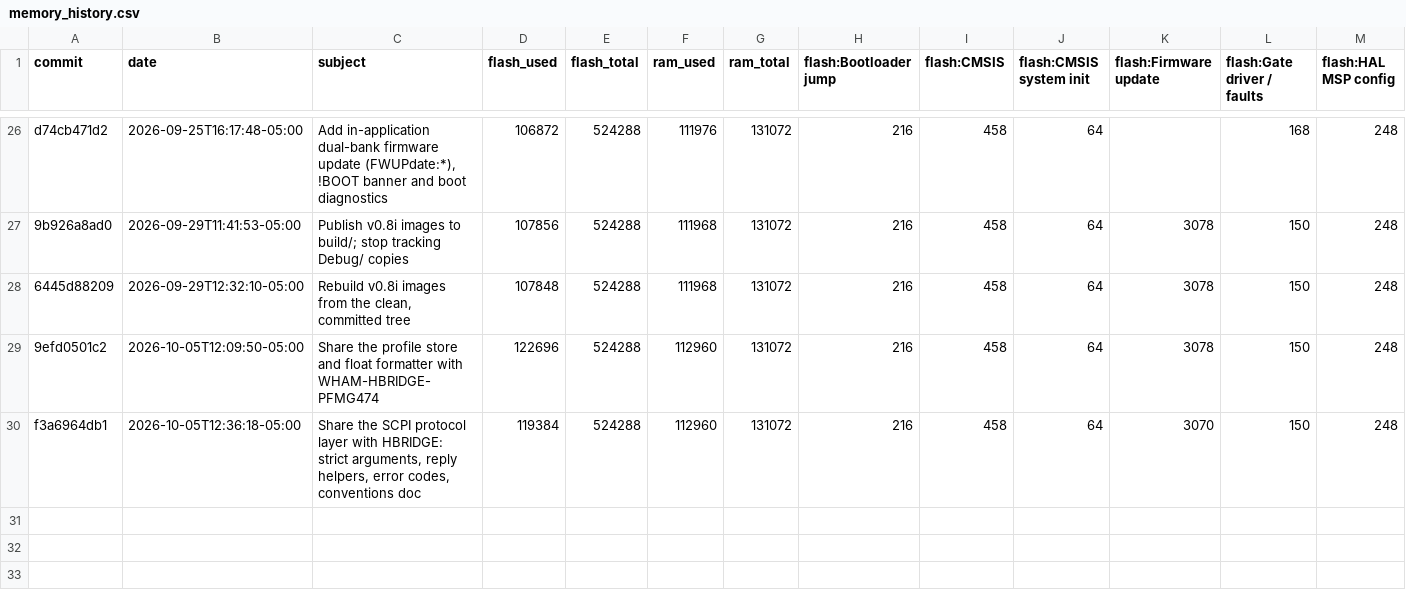
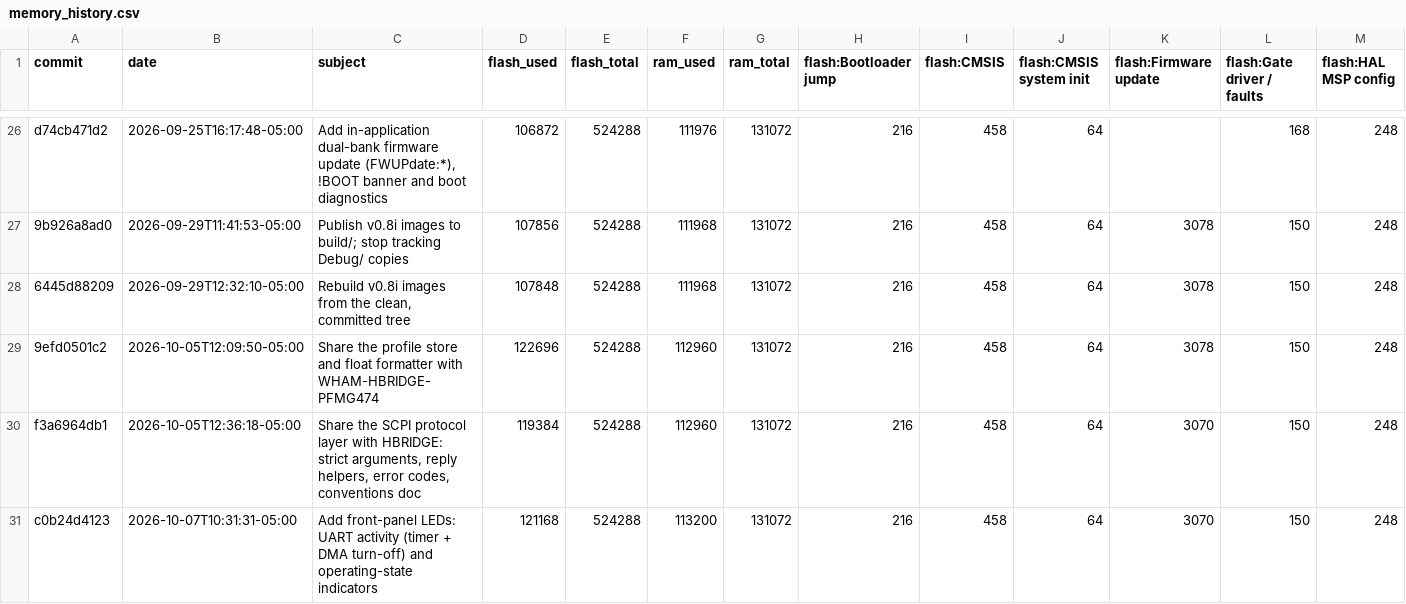
Before and after one commit to everettpenne/WHAM-CONTROLLERS, a CSV file: docs/reports/memory_history.csv, drawn as a sheet; only a part is shown, gaps mark what is left out; rows hold the shown columns only; the diff names each change by its address in the sheet, - before the commit and + after, or states it on an @@ line.

```diff
--- a/docs/reports/memory_history.csv
+++ b/docs/reports/memory_history.csv
+row 31: c0b24d4123 | 2026-10-07T10:31:31-05:00 | Add front-panel LEDs: UART activity (timer + DMA turn-off) and operating-state indicators | 121168 | 524288 | 113200 | 131072 | 216 | 458 | 64 | 3070 | 150 | 248
```
Also changed, not shown: 1 other file.
